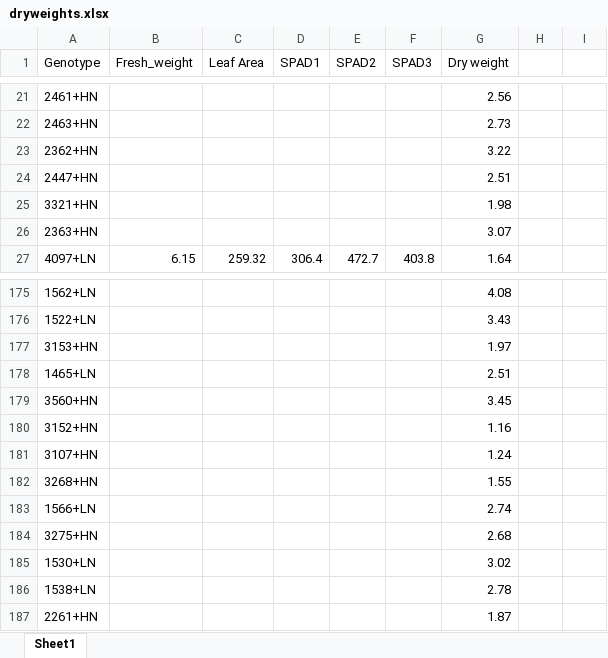
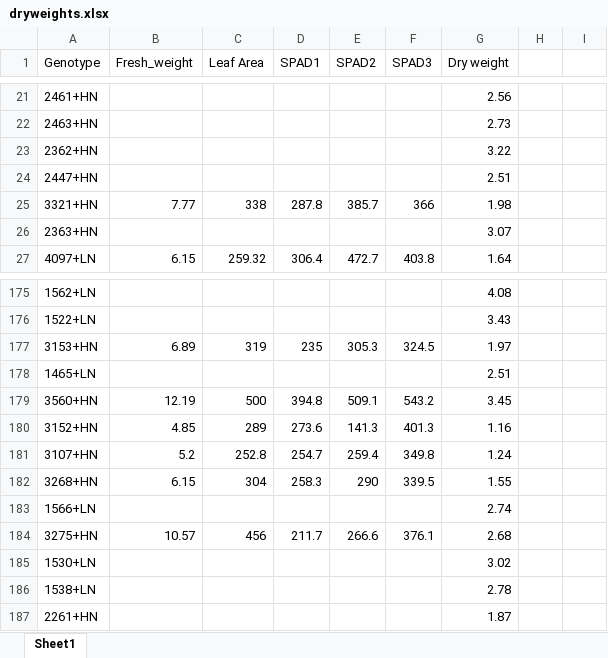
Before and after one commit to distip/GEM_v2, an Excel workbook: dryweights.xlsx, sheet Sheet1, drawn as a sheet; only a part is shown, gaps mark what is left out; values as stored, in another font and other column widths than the file's, no borders; the diff covers the shown part only; the diff names each change by its address in the sheet, - before the commit and + after, or states it on an @@ line.

Commit message:
dryweights data input is ongoing

```diff
--- a/dryweights.xlsx (sheet Sheet1)
+++ b/dryweights.xlsx (sheet Sheet1)
-B25 (Fresh_weight): (empty)
+B25 (Fresh_weight): 7.77
-C25 (Leaf Area): (empty)
+C25 (Leaf Area): 338
-D25 (SPAD1): (empty)
+D25 (SPAD1): 287.8
-E25 (SPAD2): (empty)
+E25 (SPAD2): 385.7
-F25 (SPAD3): (empty)
+F25 (SPAD3): 366
-B177 (Fresh_weight): (empty)
+B177 (Fresh_weight): 6.89
-C177 (Leaf Area): (empty)
+C177 (Leaf Area): 319
-D177 (SPAD1): (empty)
+D177 (SPAD1): 235
-E177 (SPAD2): (empty)
+E177 (SPAD2): 305.3
-F177 (SPAD3): (empty)
+F177 (SPAD3): 324.5
-B179 (Fresh_weight): (empty)
+B179 (Fresh_weight): 12.19
-C179 (Leaf Area): (empty)
+C179 (Leaf Area): 500
-D179 (SPAD1): (empty)
+D179 (SPAD1): 394.8
-E179 (SPAD2): (empty)
+E179 (SPAD2): 509.1
-F179 (SPAD3): (empty)
+F179 (SPAD3): 543.2
-B180 (Fresh_weight): (empty)
+B180 (Fresh_weight): 4.85
-C180 (Leaf Area): (empty)
+C180 (Leaf Area): 289
-D180 (SPAD1): (empty)
+D180 (SPAD1): 273.6
-E180 (SPAD2): (empty)
+E180 (SPAD2): 141.3
-F180 (SPAD3): (empty)
+F180 (SPAD3): 401.3
-B181 (Fresh_weight): (empty)
+B181 (Fresh_weight): 5.2
-C181 (Leaf Area): (empty)
+C181 (Leaf Area): 252.8
-D181 (SPAD1): (empty)
+D181 (SPAD1): 254.7
-E181 (SPAD2): (empty)
+E181 (SPAD2): 259.4
-F181 (SPAD3): (empty)
+F181 (SPAD3): 349.8
-B182 (Fresh_weight): (empty)
+B182 (Fresh_weight): 6.15
-C182 (Leaf Area): (empty)
+C182 (Leaf Area): 304
-D182 (SPAD1): (empty)
+D182 (SPAD1): 258.3
-E182 (SPAD2): (empty)
+E182 (SPAD2): 290
-F182 (SPAD3): (empty)
+F182 (SPAD3): 339.5
-B184 (Fresh_weight): (empty)
+B184 (Fresh_weight): 10.57
-C184 (Leaf Area): (empty)
+C184 (Leaf Area): 456
-D184 (SPAD1): (empty)
+D184 (SPAD1): 211.7
-E184 (SPAD2): (empty)
+E184 (SPAD2): 266.6
-F184 (SPAD3): (empty)
+F184 (SPAD3): 376.1
```
Also changed, not shown: 366 edited cells elsewhere in this sheet.
